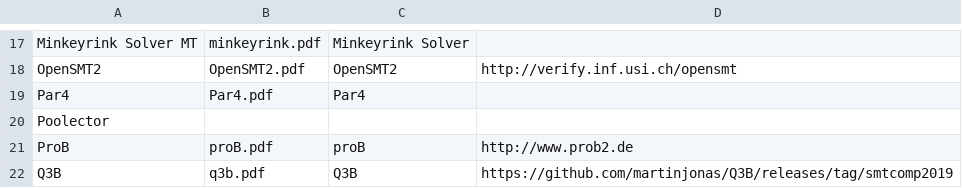
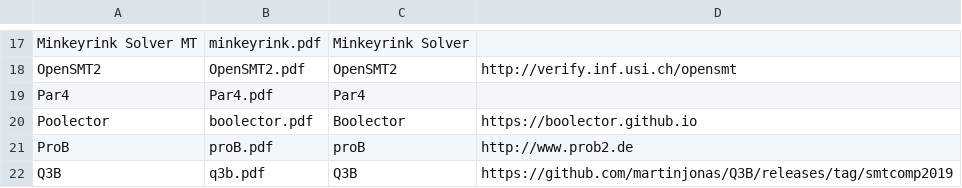
Before and after one commit to SMT-COMP/smt-comp, a CSV file: 2019/registration/SMT-COMP_2019_sysdescr.csv, drawn as a sheet; only a part is shown, gaps mark what is left out.

Commit message:
Fix Poolector system description entries.

```diff
--- a/2019/registration/SMT-COMP_2019_sysdescr.csv
+++ b/2019/registration/SMT-COMP_2019_sysdescr.csv
@@ -19,3 +19,3 @@ OpenSMT2,OpenSMT2.pdf,OpenSMT2,http://verify.inf.usi.ch/opensmt
 Par4,Par4.pdf,Par4,
-Poolector,,,
+Poolector,boolector.pdf,Boolector,https://boolector.github.io
 ProB,proB.pdf,proB,http://www.prob2.de
```
